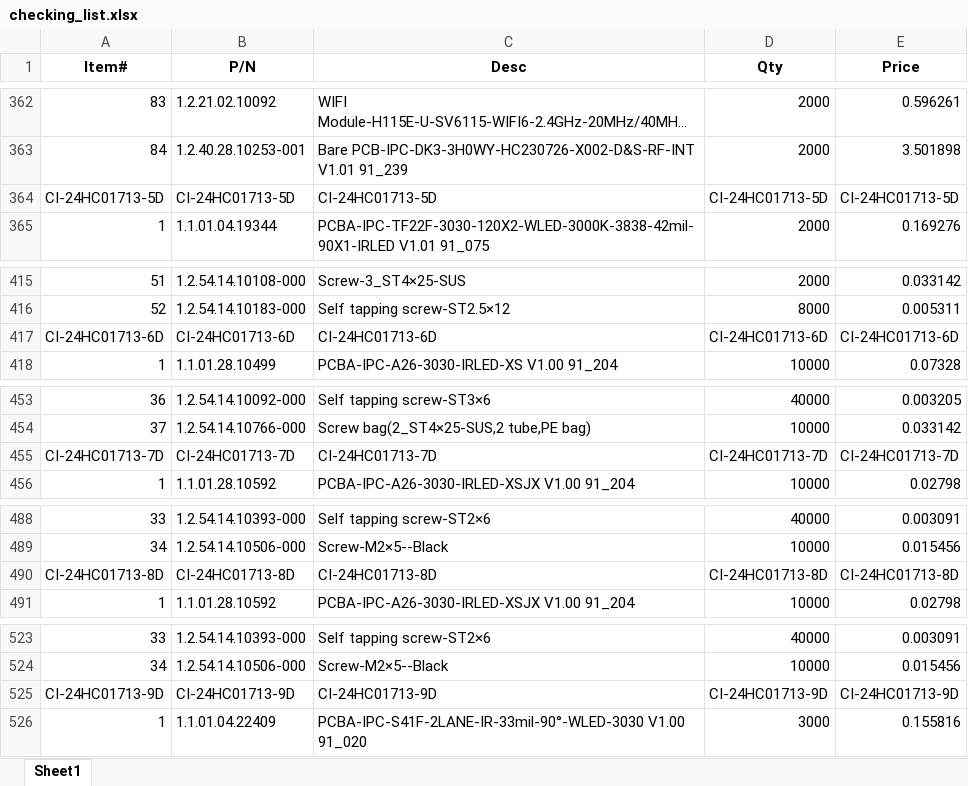
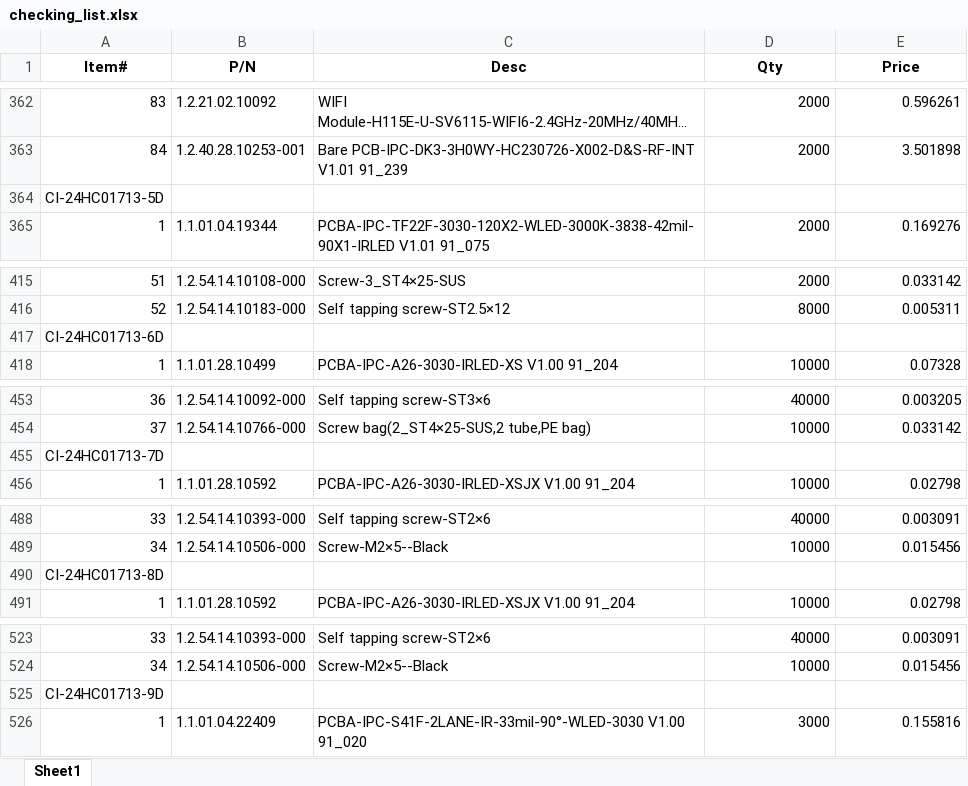
Before and after one commit to anlaganlag/checklist_invoice, an Excel workbook: checking_list.xlsx, sheet Sheet1, drawn as a sheet; only a part is shown, gaps mark what is left out; long unchanged cells end in …; values as stored, in another font and other column widths than the file's, no borders; removed rows and columns are numbered as before the commit, all else as after; the diff covers the shown part only; the diff names each change by its address in the sheet, - before the commit and + after, or states it on an @@ line.

Commit message:
Update excel processor to handle sheet names and column processing

```diff
--- a/checking_list.xlsx (sheet Sheet1)
+++ b/checking_list.xlsx (sheet Sheet1)
-row 364: CI-24HC01713-5D | CI-24HC01713-5D | CI-24HC01713-5D | CI-24HC01713-5D | CI-24HC01713-5D
+row 364: CI-24HC01713-5D
-row 417: CI-24HC01713-6D | CI-24HC01713-6D | CI-24HC01713-6D | CI-24HC01713-6D | CI-24HC01713-6D
+row 417: CI-24HC01713-6D
-row 455: CI-24HC01713-7D | CI-24HC01713-7D | CI-24HC01713-7D | CI-24HC01713-7D | CI-24HC01713-7D
+row 455: CI-24HC01713-7D
-row 490: CI-24HC01713-8D | CI-24HC01713-8D | CI-24HC01713-8D | CI-24HC01713-8D | CI-24HC01713-8D
+row 490: CI-24HC01713-8D
-row 525: CI-24HC01713-9D | CI-24HC01713-9D | CI-24HC01713-9D | CI-24HC01713-9D | CI-24HC01713-9D
+row 525: CI-24HC01713-9D
```
Also changed, not shown: 26 added rows and 26 removed rows elsewhere in this sheet, 1 other file.
